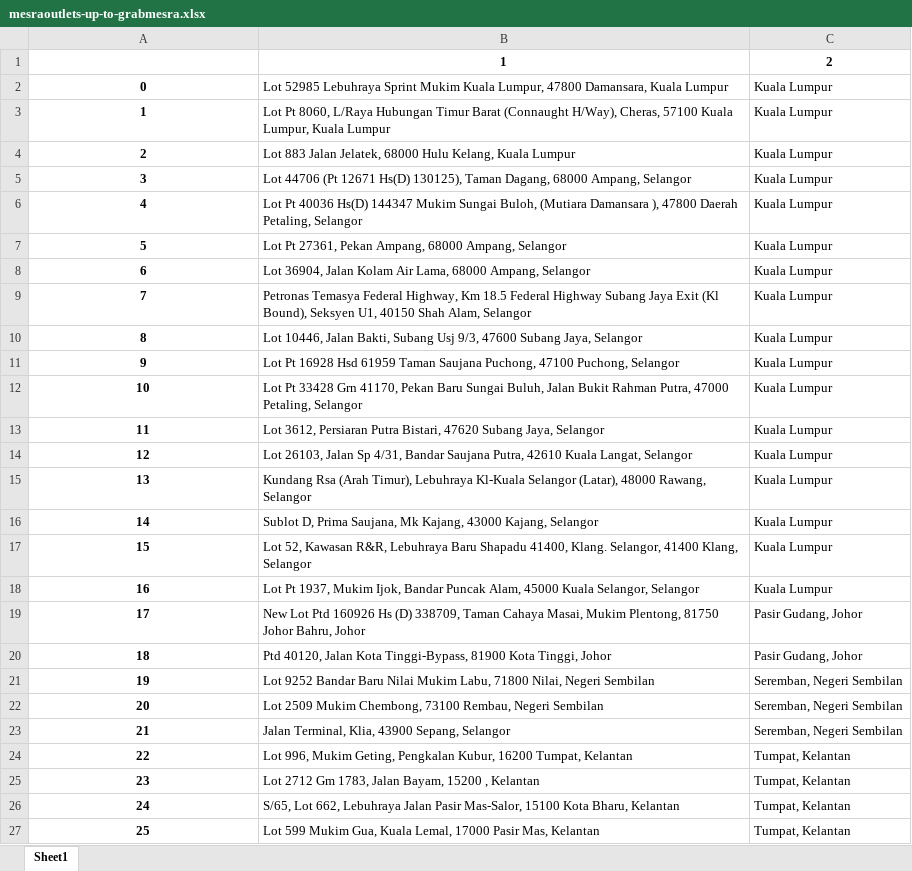
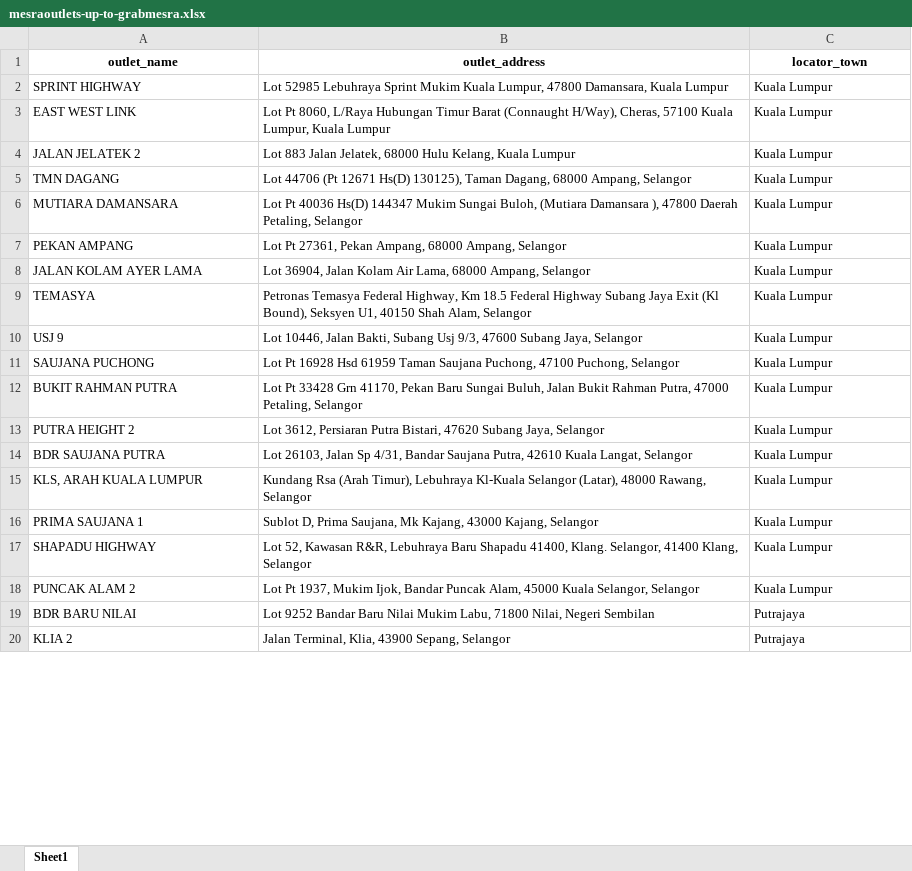
Before and after one commit to Elleniette1/pen-and-paper-work, an Excel workbook: petro-web-scraping/petronasfinalfiles/mesraoutlets-up-to-grabmesra.xlsx, sheet Sheet1, drawn as a sheet; only a part is shown; values as stored, in another font and other column widths than the file's, no borders; removed rows and columns are numbered as before the commit, all else as after; the diff covers the shown part only; the diff names each change by its address in the sheet, - before the commit and + after, or states it on an @@ line.

```diff
--- a/petro-web-scraping/petronasfinalfiles/mesraoutlets-up-to-grabmesra.xlsx (sheet Sheet1)
+++ b/petro-web-scraping/petronasfinalfiles/mesraoutlets-up-to-grabmesra.xlsx (sheet Sheet1)
-row 1:  | 1 | 2
+row 1: outlet_name | outlet_address | locator_town
-A2: 0
+A2: SPRINT HIGHWAY
@@ A2:A18 bold: on → off, alignment: center → left @@
-A3: 1
+A3: EAST WEST LINK
-A4: 2
+A4: JALAN JELATEK 2
-A5: 3
+A5: TMN DAGANG
-A6: 4
+A6: MUTIARA DAMANSARA
-A7: 5
+A7: PEKAN AMPANG
-A8: 6
+A8: JALAN KOLAM AYER LAMA
-A9: 7
+A9: TEMASYA
-A10: 8
+A10: USJ 9
-A11: 9
+A11: SAUJANA PUCHONG
-A12: 10
+A12: BUKIT RAHMAN PUTRA
-A13: 11
+A13: PUTRA HEIGHT 2
-A14: 12
+A14: BDR SAUJANA PUTRA
-A15: 13
+A15: KLS, ARAH KUALA LUMPUR
-A16: 14
+A16: PRIMA SAUJANA 1
-A17: 15
+A17: SHAPADU HIGHWAY
-A18: 16
+A18: PUNCAK ALAM 2
-row 19: 17 | New Lot Ptd 160926 Hs (D) 338709, Taman Cahaya Masai, Mukim Plentong, 81750 Johor Bahru, Johor | Pasir Gudang, Johor
-row 20: 18 | Ptd 40120, Jalan Kota Tinggi-Bypass, 81900 Kota Tinggi, Johor | Pasir Gudang, Johor
-row 21: 19 | Lot 9252 Bandar Baru Nilai Mukim Labu, 71800 Nilai, Negeri Sembilan | Seremban, Negeri Sembilan
-row 22: 20 | Lot 2509 Mukim Chembong, 73100 Rembau, Negeri Sembilan | Seremban, Negeri Sembilan
-row 23: 21 | Jalan Terminal, Klia, 43900 Sepang, Selangor | Seremban, Negeri Sembilan
-row 24: 22 | Lot 996, Mukim Geting, Pengkalan Kubur, 16200 Tumpat, Kelantan | Tumpat, Kelantan
-row 25: 23 | Lot 2712 Gm 1783, Jalan Bayam, 15200 , Kelantan | Tumpat, Kelantan
-row 26: 24 | S/65, Lot 662, Lebuhraya Jalan Pasir Mas-Salor, 15100 Kota Bharu, Kelantan | Tumpat, Kelantan
-row 27: 25 | Lot 599 Mukim Gua, Kuala Lemal, 17000 Pasir Mas, Kelantan | Tumpat, Kelantan
+row 19: BDR BARU NILAI | Lot 9252 Bandar Baru Nilai Mukim Labu, 71800 Nilai, Negeri Sembilan | Putrajaya
+row 20: KLIA 2 | Jalan Terminal, Klia, 43900 Sepang, Selangor | Putrajaya
```
Also changed, not shown: 38 added rows, 1 edited cell and cell formats elsewhere in this sheet, petro-web-scraping/petronasfinalfiles/mesraoutlets-up-to-all.xlsx, petro-web-scraping/petronasfinalfiles/mesraoutlets-up-to-fnb.xlsx, 7 other files.
